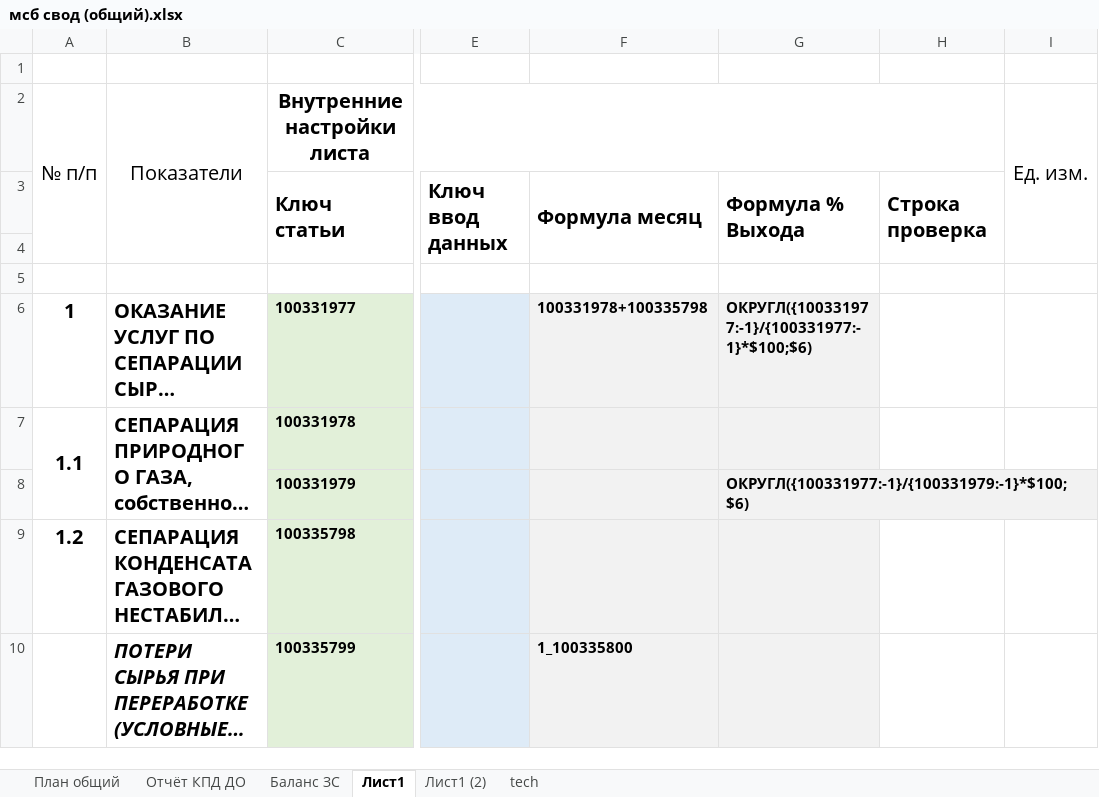
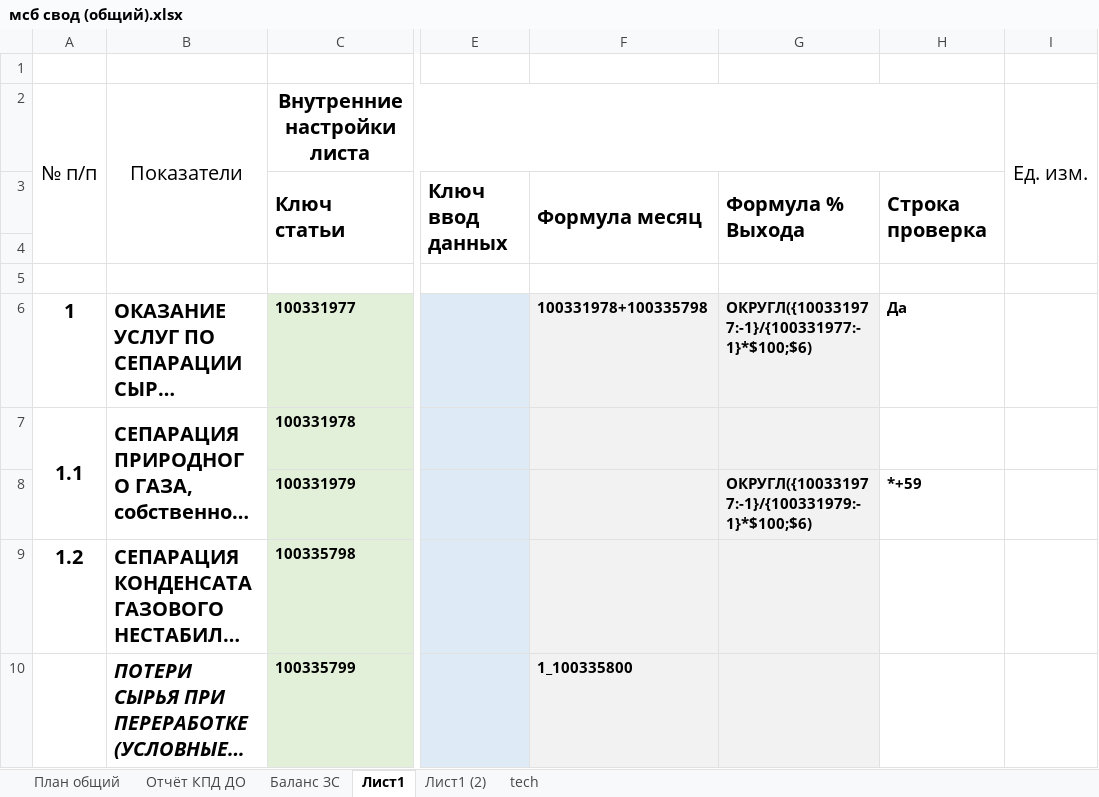
Before and after one commit to Q1wAse/msb_zuv_input_data_backend, an Excel workbook: file/мсб свод (общий).xlsx, sheet Лист1, drawn as a sheet; only a part is shown, gaps mark what is left out; long unchanged cells end in …; values as stored, in another font and other column widths than the file's, no borders; the diff names each change by its address in the sheet, - before the commit and + after, or states it on an @@ line.

```diff
--- a/file/мсб свод (общий).xlsx (sheet Лист1)
+++ b/file/мсб свод (общий).xlsx (sheet Лист1)
-H6: (empty)
+H6: Да
-H8: (empty)
+H8: *+59
```
Also changed, not shown: sheet Отчёт КПД ДО, sheet План общий, sheet Баланс ЗС, 4 other files.
